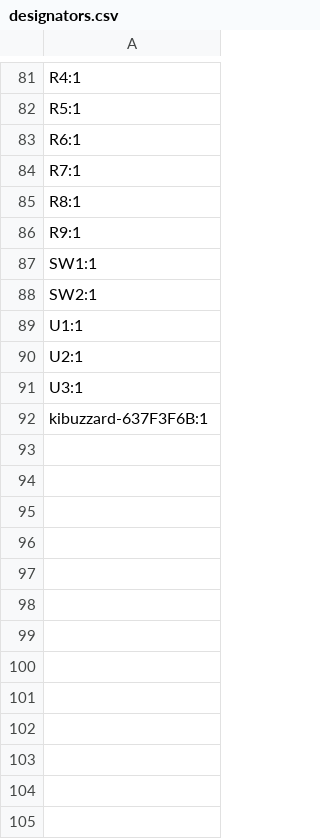
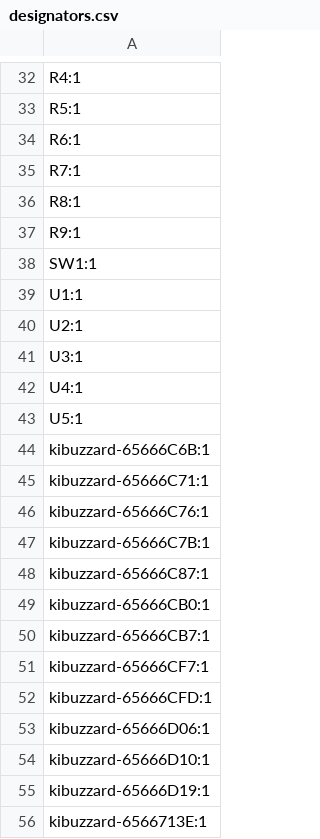
Before and after one commit to fredriknk/esprelay, a CSV file: PRODUCTION/designators.csv, drawn as a sheet; only a part is shown, gaps mark what is left out; the diff covers the shown part only.

```diff
--- a/PRODUCTION/designators.csv
+++ b/PRODUCTION/designators.csv
@@ -87,3 +38,2 @@ R9:1
 SW1:1
-SW2:1
 U1:1
@@ -91,2 +41,16 @@ U2:1
 U3:1
-kibuzzard-637F3F6B:1
+U4:1
+U5:1
+kibuzzard-65666C6B:1
+kibuzzard-65666C71:1
+kibuzzard-65666C76:1
+kibuzzard-65666C7B:1
+kibuzzard-65666C87:1
+kibuzzard-65666CB0:1
+kibuzzard-65666CB7:1
+kibuzzard-65666CF7:1
+kibuzzard-65666CFD:1
+kibuzzard-65666D06:1
+kibuzzard-65666D10:1
+kibuzzard-65666D19:1
+kibuzzard-6566713E:1
```
Also changed, not shown: 49 removed rows and 5 edited cells elsewhere in this file, PRODUCTION/bom.csv, PRODUCTION/positions.csv, 37 other files.
